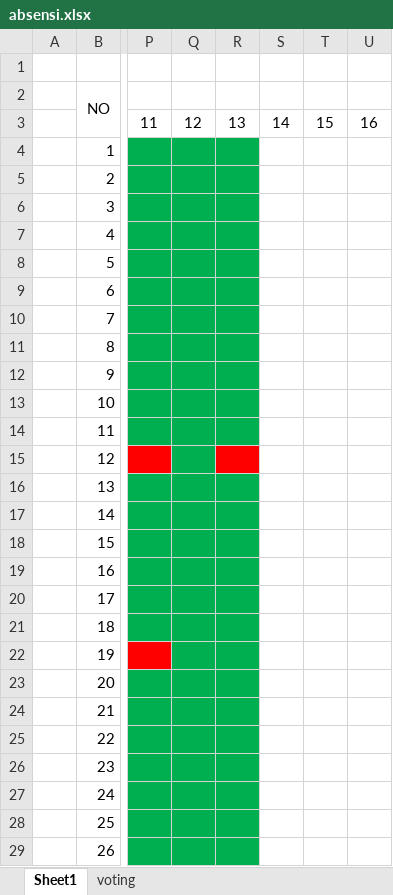
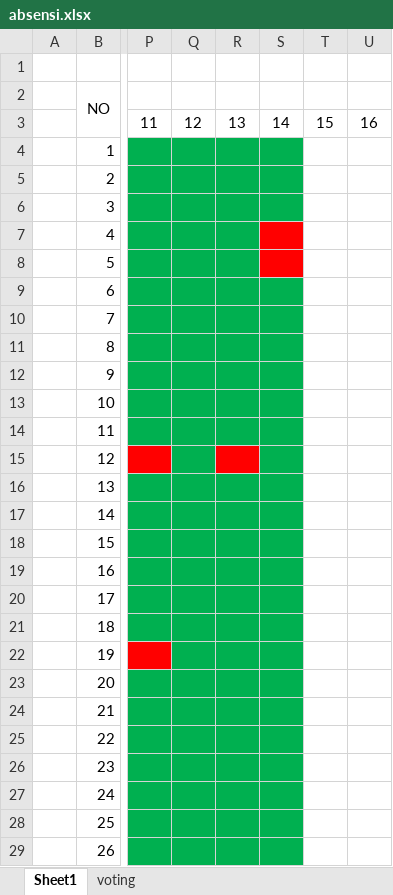
Before and after one commit to farhanalmoza/semester4, an Excel workbook: PEMWEB/Komting/absensi.xlsx, sheet Sheet1, drawn as a sheet; only a part is shown, gaps mark what is left out; values as stored, in another font and other column widths than the file's, no borders; the diff covers the shown part only; the diff names each change by its address in the sheet, - before the commit and + after, or states it on an @@ line.

```diff
--- a/PEMWEB/Komting/absensi.xlsx (sheet Sheet1)
+++ b/PEMWEB/Komting/absensi.xlsx (sheet Sheet1)
-S4:S6 fill: none
+S4:S6 fill: #00B050
-S7:S8 fill: none
+S7:S8 fill: #FF0000
-S9:S29 fill: none
+S9:S29 fill: #00B050
```
Also changed, not shown: cell formats elsewhere in this sheet, 15 other files.
